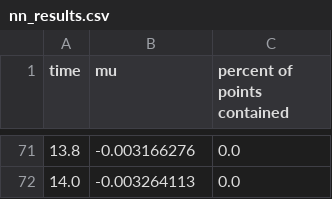
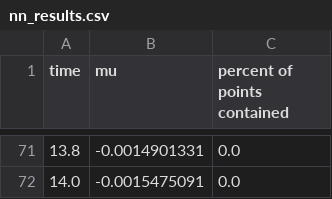
Before and after one commit to AutoVerse-ai/Verse-library, a CSV file: verse/stars/nn_results.csv, drawn as a sheet; only a part is shown, gaps mark what is left out; the diff covers the shown part only.

```diff
--- a/verse/stars/nn_results.csv
+++ b/verse/stars/nn_results.csv
@@ -71,2 +71,2 @@ time,mu,percent of points contained
-13.8,-0.003166276,0.0
-14.0,-0.003264113,0.0
+13.8,-0.0014901331,0.0
+14.0,-0.0015475091,0.0
```
Also changed, not shown: 112 edited cells elsewhere in this file, 1 other file.
